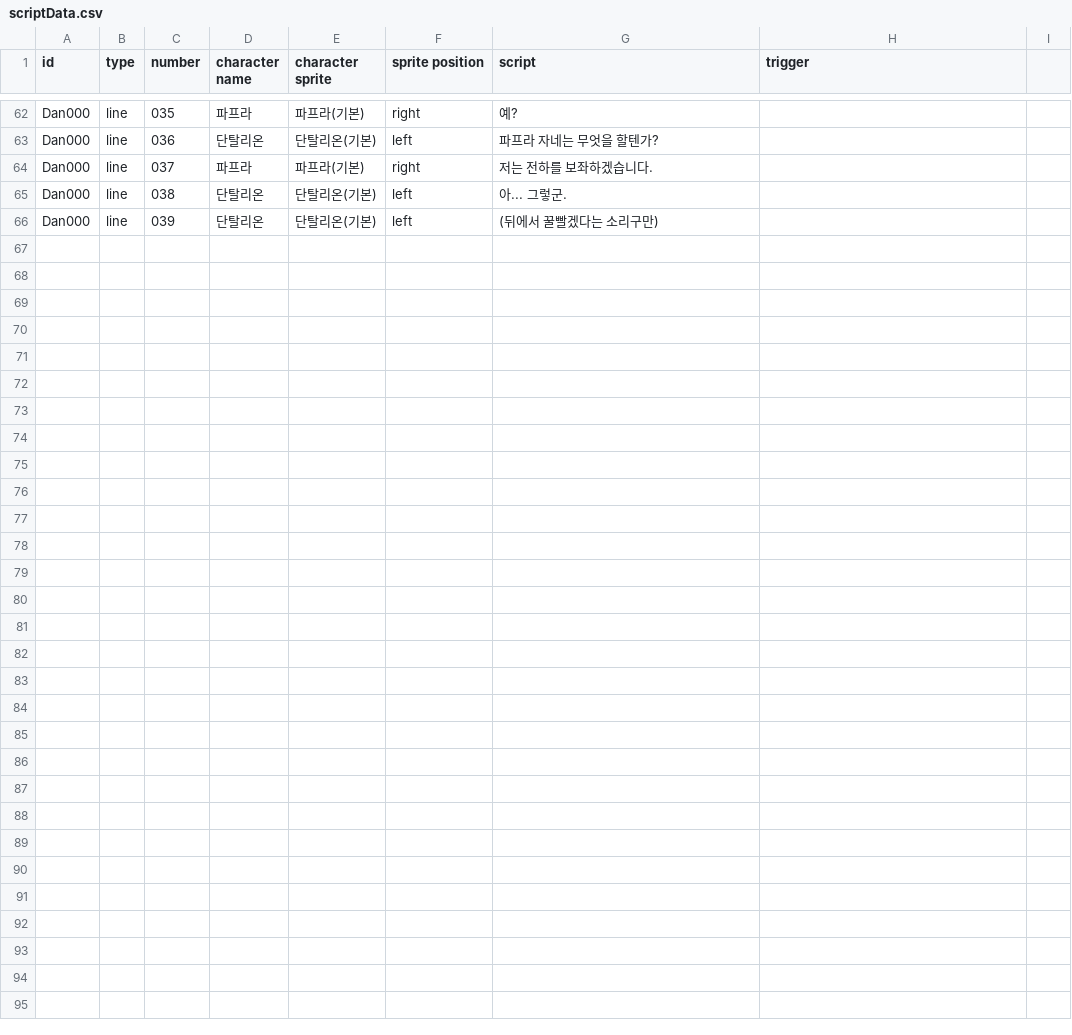
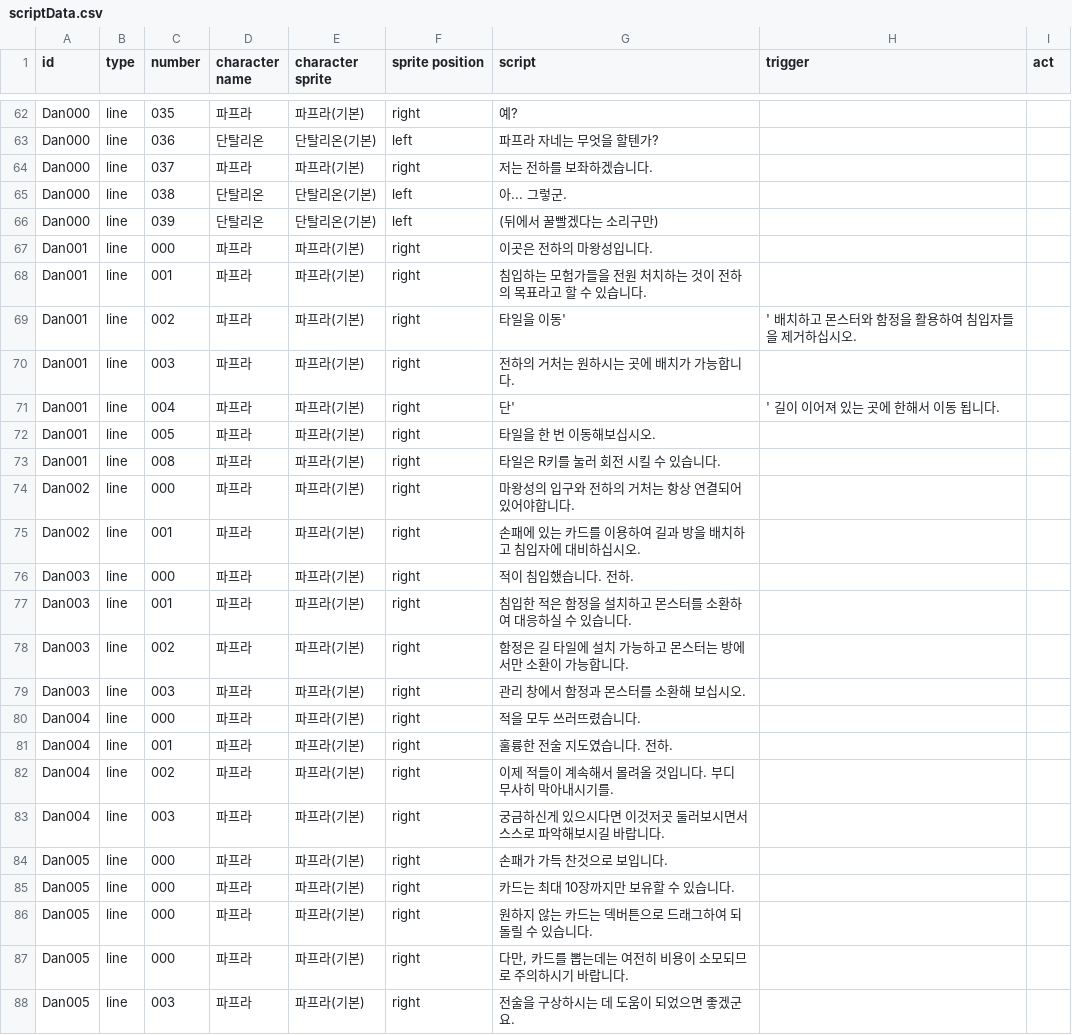
Before and after one commit to kio972/Project_DefenceMaking, a CSV file: Assets/Resources/Data/scriptData.csv, drawn as a sheet; only a part is shown, gaps mark what is left out; the diff names each change by its address in the sheet, - before the commit and + after, or states it on an @@ line.

```diff
--- a/Assets/Resources/Data/scriptData.csv
+++ b/Assets/Resources/Data/scriptData.csv
-I1: (empty)
+I1: act
+row 67: Dan001 | line | 000 | 파프라 | 파프라(기본) | right | 이곳은 전하의 마왕성입니다.
+row 68: Dan001 | line | 001 | 파프라 | 파프라(기본) | right | 침입하는 모험가들을 전원 처치하는 것이 전하의 목표라고 할 수 있습니다.
+row 69: Dan001 | line | 002 | 파프라 | 파프라(기본) | right | 타일을 이동' | ' 배치하고 몬스터와 함정을 활용하여 침입자들을 제거하십시오.
+row 70: Dan001 | line | 003 | 파프라 | 파프라(기본) | right | 전하의 거처는 원하시는 곳에 배치가 가능합니다.
+row 71: Dan001 | line | 004 | 파프라 | 파프라(기본) | right | 단' | ' 길이 이어져 있는 곳에 한해서 이동 됩니다.
+row 72: Dan001 | line | 005 | 파프라 | 파프라(기본) | right | 타일을 한 번 이동해보십시오.
+row 73: Dan001 | line | 008 | 파프라 | 파프라(기본) | right | 타일은 R키를 눌러 회전 시킬 수 있습니다.
+row 74: Dan002 | line | 000 | 파프라 | 파프라(기본) | right | 마왕성의 입구와 전하의 거처는 항상 연결되어 있어야합니다.
+row 75: Dan002 | line | 001 | 파프라 | 파프라(기본) | right | 손패에 있는 카드를 이용하여 길과 방을 배치하고 침입자에 대비하십시오.
+row 76: Dan003 | line | 000 | 파프라 | 파프라(기본) | right | 적이 침입했습니다. 전하.
+row 77: Dan003 | line | 001 | 파프라 | 파프라(기본) | right | 침입한 적은 함정을 설치하고 몬스터를 소환하여 대응하실 수 있습니다.
+row 78: Dan003 | line | 002 | 파프라 | 파프라(기본) | right | 함정은 길 타일에 설치 가능하고 몬스터는 방에서만 소환이 가능합니다.
+row 79: Dan003 | line | 003 | 파프라 | 파프라(기본) | right | 관리 창에서 함정과 몬스터를 소환해 보십시오.
+row 80: Dan004 | line | 000 | 파프라 | 파프라(기본) | right | 적을 모두 쓰러뜨렸습니다.
+row 81: Dan004 | line | 001 | 파프라 | 파프라(기본) | right | 훌륭한 전술 지도였습니다. 전하.
+row 82: Dan004 | line | 002 | 파프라 | 파프라(기본) | right | 이제 적들이 계속해서 몰려올 것입니다. 부디 무사히 막아내시기를.
+row 83: Dan004 | line | 003 | 파프라 | 파프라(기본) | right | 궁금하신게 있으시다면 이것저곳 둘러보시면서 스스로 파악해보시길 바랍니다.
+row 84: Dan005 | line | 000 | 파프라 | 파프라(기본) | right | 손패가 가득 찬것으로 보입니다.
+row 85: Dan005 | line | 000 | 파프라 | 파프라(기본) | right | 카드는 최대 10장까지만 보유할 수 있습니다.
+row 86: Dan005 | line | 000 | 파프라 | 파프라(기본) | right | 원하지 않는 카드는 덱버튼으로 드래그하여 되돌릴 수 있습니다.
+row 87: Dan005 | line | 000 | 파프라 | 파프라(기본) | right | 다만, 카드를 뽑는데는 여전히 비용이 소모되므로 주의하시기 바랍니다.
+row 88: Dan005 | line | 003 | 파프라 | 파프라(기본) | right | 전술을 구상하시는 데 도움이 되었으면 좋겠군요.
```
Also changed, not shown: 31 other files.
